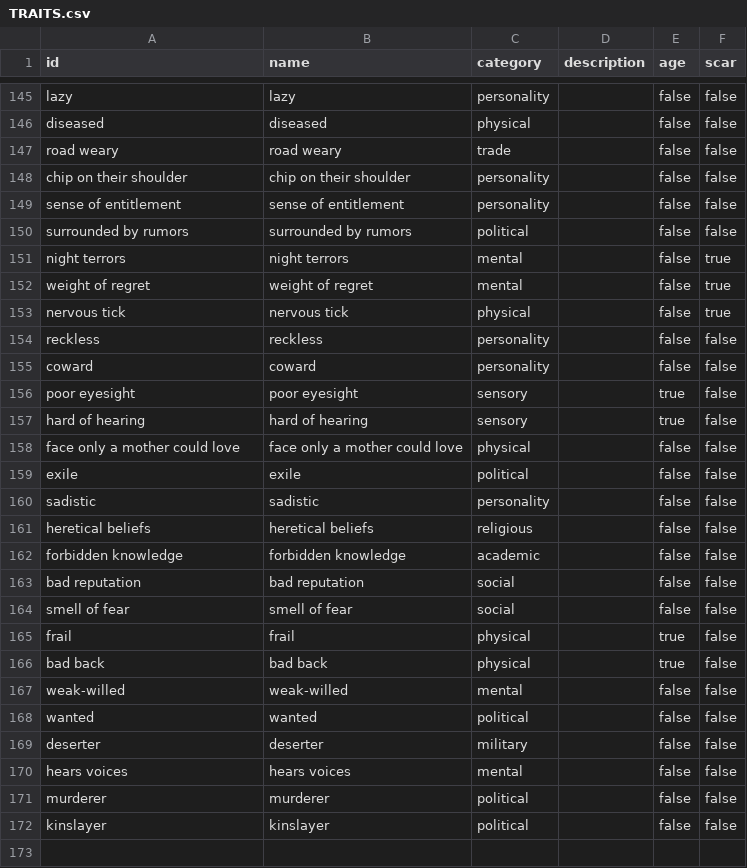
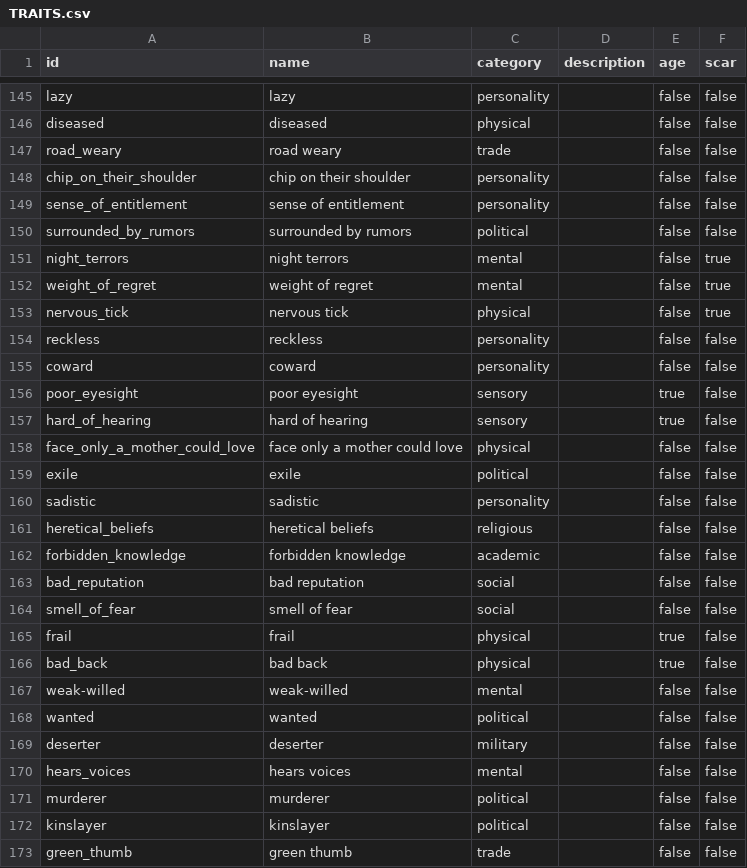
Before and after one commit to KorwinBriggs/Idlequest, a CSV file: db/idlegamedata/TRAITS.csv, drawn as a sheet; only a part is shown, gaps mark what is left out; the diff covers the shown part only.

```diff
--- a/db/idlegamedata/TRAITS.csv
+++ b/db/idlegamedata/TRAITS.csv
@@ -146,22 +146,22 @@ lazy,lazy,personality,,false,false
 diseased,diseased,physical,,false,false
-road weary,road weary,trade,,false,false
-chip on their shoulder,chip on their shoulder,personality,,false,false
-sense of entitlement,sense of entitlement,personality,,false,false
-surrounded by rumors,surrounded by rumors,political,,false,false
-night terrors,night terrors,mental,,false,true
-weight of regret,weight of regret,mental,,false,true
-nervous tick,nervous tick,physical,,false,true
+road_weary,road weary,trade,,false,false
+chip_on_their_shoulder,chip on their shoulder,personality,,false,false
+sense_of_entitlement,sense of entitlement,personality,,false,false
+surrounded_by_rumors,surrounded by rumors,political,,false,false
+night_terrors,night terrors,mental,,false,true
+weight_of_regret,weight of regret,mental,,false,true
+nervous_tick,nervous tick,physical,,false,true
 reckless,reckless,personality,,false,false
 coward,coward,personality,,false,false
-poor eyesight,poor eyesight,sensory,,true,false
-hard of hearing,hard of hearing,sensory,,true,false
-face only a mother could love,face only a mother could love,physical,,false,false
+poor_eyesight,poor eyesight,sensory,,true,false
+hard_of_hearing,hard of hearing,sensory,,true,false
+face_only_a_mother_could_love,face only a mother could love,physical,,false,false
 exile,exile,political,,false,false
 sadistic,sadistic,personality,,false,false
-heretical beliefs,heretical beliefs,religious,,false,false
-forbidden knowledge,forbidden knowledge,academic,,false,false
-bad reputation,bad reputation,social,,false,false
-smell of fear,smell of fear,social,,false,false
+heretical_beliefs,heretical beliefs,religious,,false,false
+forbidden_knowledge,forbidden knowledge,academic,,false,false
+bad_reputation,bad reputation,social,,false,false
+smell_of_fear,smell of fear,social,,false,false
 frail,frail,physical,,true,false
-bad back,bad back,physical,,true,false
+bad_back,bad back,physical,,true,false
 weak-willed,weak-willed,mental,,false,false
@@ -169,4 +169,5 @@ wanted,wanted,political,,false,false
 deserter,deserter,military,,false,false
-hears voices,hears voices,mental,,false,false
+hears_voices,hears voices,mental,,false,false
 murderer,murderer,political,,false,false
 kinslayer,kinslayer,political,,false,false
+green_thumb,green thumb,trade,,false,false
```
Also changed, not shown: 5 added rows and 64 edited cells elsewhere in this file, db/idlegamedata/CAREERS.csv, db/idlegamedata/EVENTS.csv, 6 other files.
